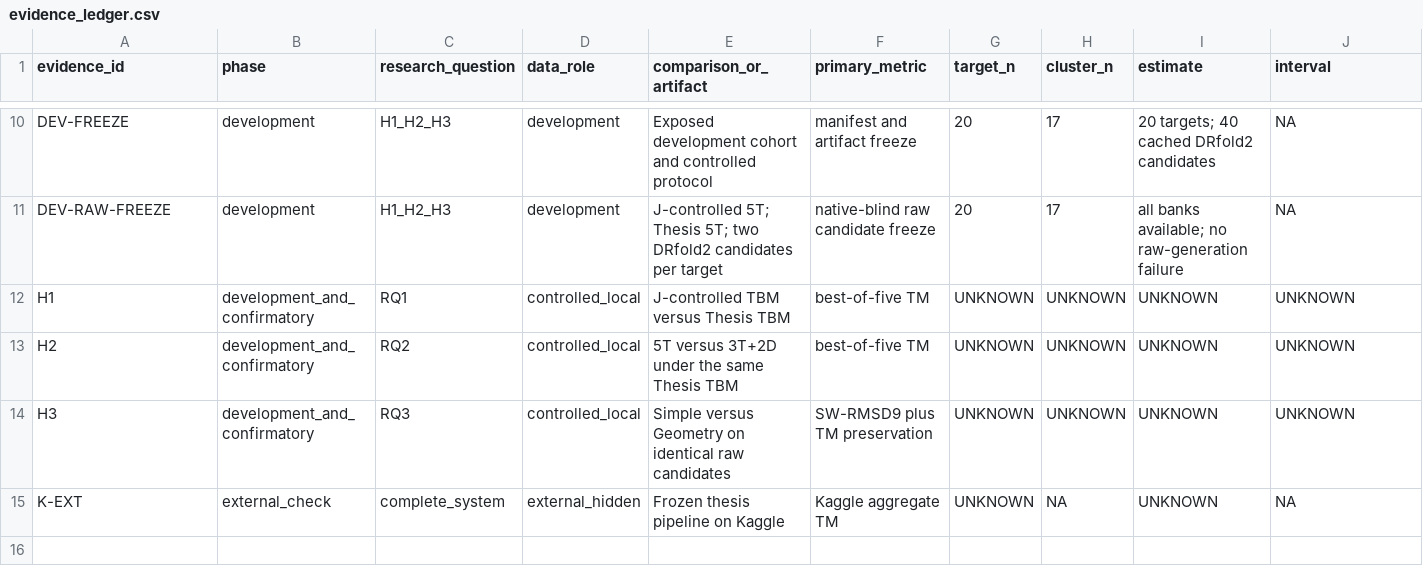
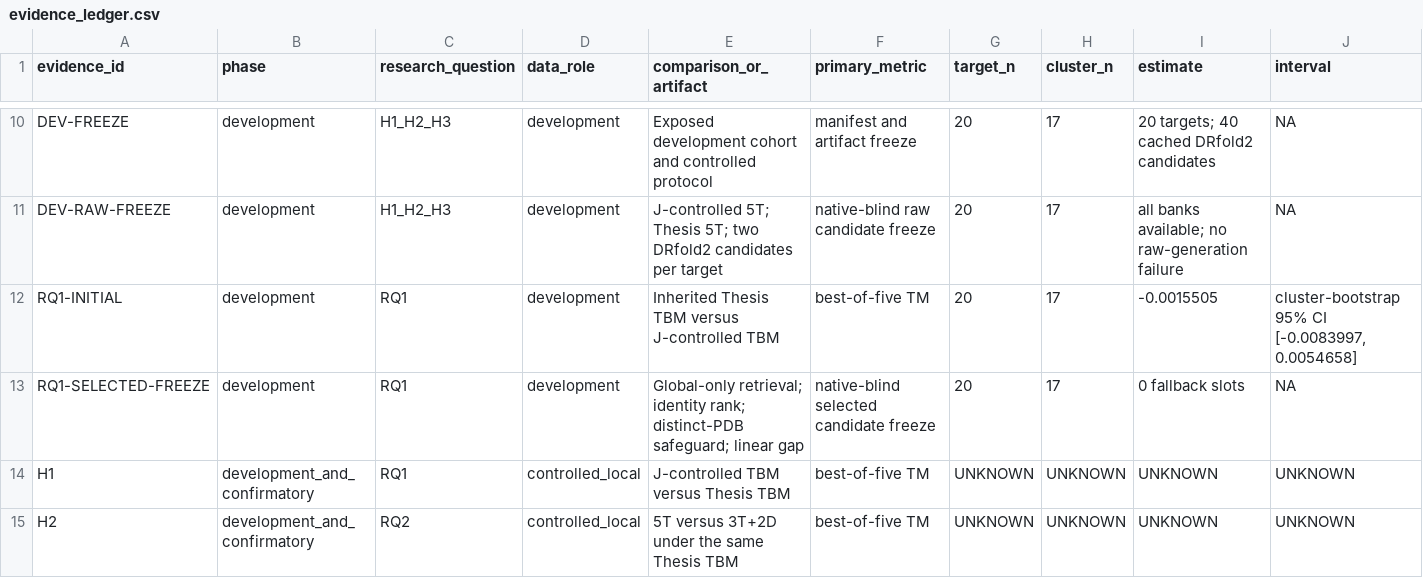
Before and after one commit to datdo15100/StandfordRNA, a CSV file: reports/thesis_v4/evidence_ledger.csv, drawn as a sheet; only a part is shown, gaps mark what is left out; the shorter side is filled out with more unchanged rows; rows hold the shown columns only; the diff names each change by its address in the sheet, - before the commit and + after, or states it on an @@ line.

Commit message:
Run V4 RQ1 and freeze simplified TBM

```diff
--- a/reports/thesis_v4/evidence_ledger.csv
+++ b/reports/thesis_v4/evidence_ledger.csv
+row 12: RQ1-INITIAL | development | RQ1 | development | Inherited Thesis TBM versus J-controlled TBM | best-of-five TM | 20 | 17 | -0.0015505 | cluster-bootstrap 95% CI [-0.0083997, 0.0054658]
+row 13: RQ1-SELECTED-FREEZE | development | RQ1 | development | Global-only retrieval; identity rank; distinct-PDB safeguard; linear gap | native-blind selected candidate freeze | 20 | 17 | 0 fallback slots | NA
```
Also changed, not shown: reports/thesis_v4/phase_status.csv, 9 other files.
